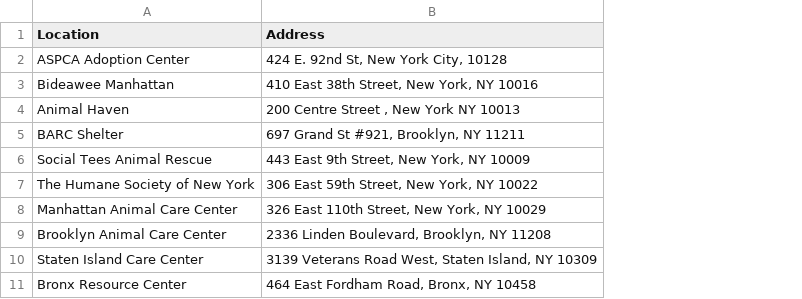
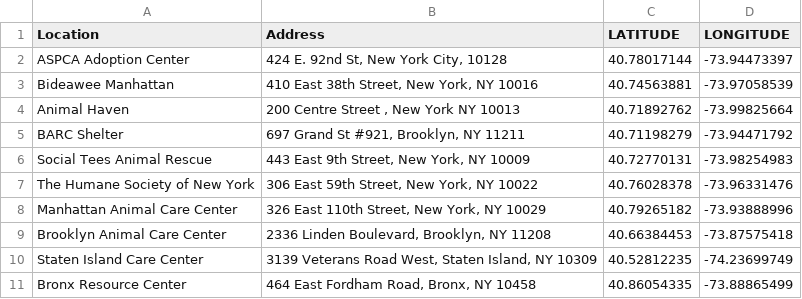
Before and after one commit to TZstatsADS/Fall2021-Project2-group2, a CSV file: data/animal_resources.csv, drawn as a sheet; the diff names each change by its address in the sheet, - before the commit and + after, or states it on an @@ line.

Commit message:
added coordinates

```diff
--- a/data/animal_resources.csv
+++ b/data/animal_resources.csv
+column C (LATITUDE), rows 2-11: 40.78017144 | 40.74563881 | 40.71892762 | 40.71198279 | 40.72770131 | 40.76028378 | 40.79265182 | 40.66384453 | 40.52812235 | 40.86054335
+column D (LONGITUDE), rows 2-11: -73.94473397 | -73.97058539 | -73.99825664 | -73.94471792 | -73.98254983 | -73.96331476 | -73.93888996 | -73.87575418 | -74.23699749 | -73.88865499
```
